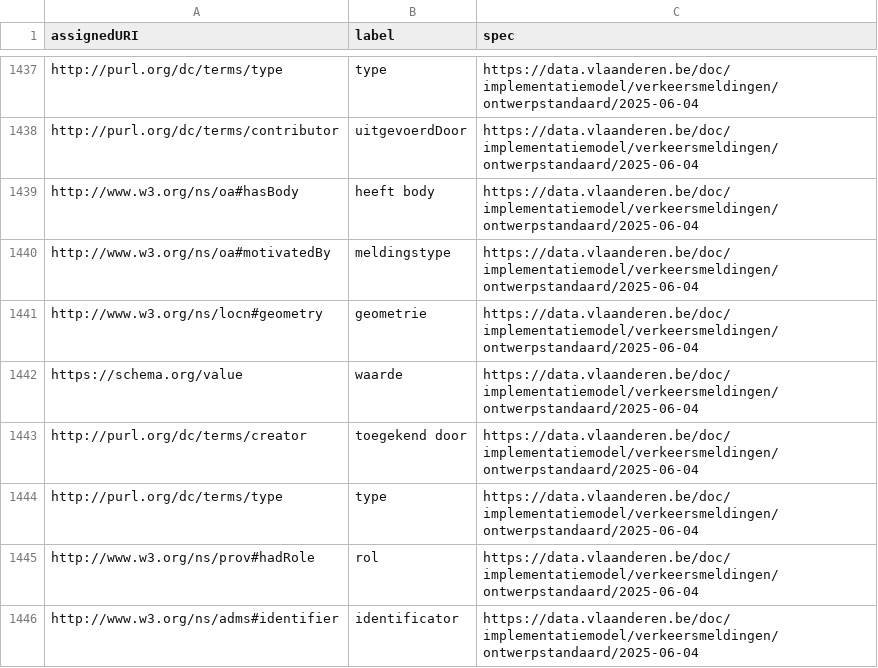
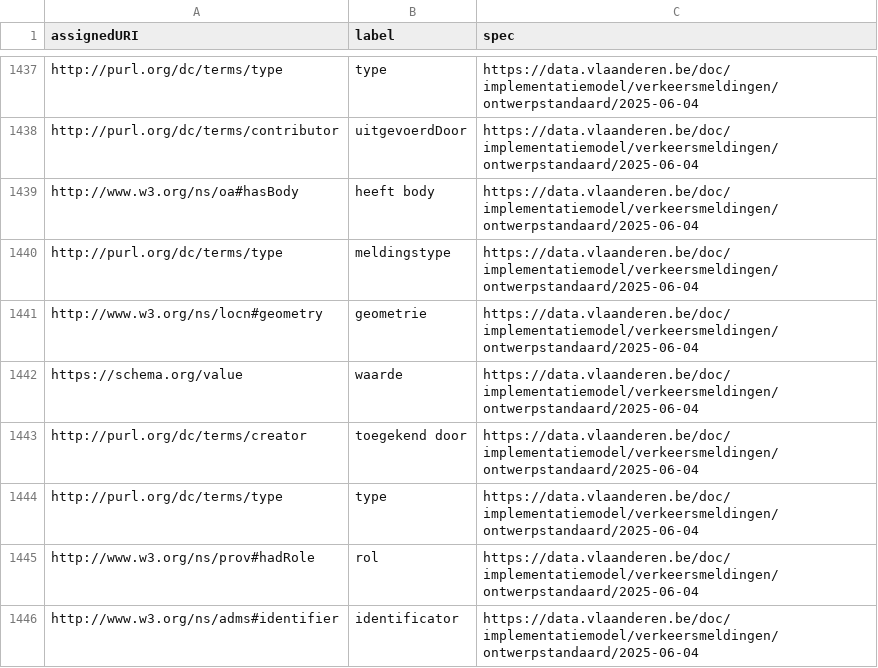
Before and after one commit to Informatievlaanderen/data.vlaanderen.be-statistics, a CSV file: root.externalproperties.ap.csv, drawn as a sheet; only a part is shown, gaps mark what is left out.

```diff
--- a/root.externalproperties.ap.csv
+++ b/root.externalproperties.ap.csv
@@ -1439,3 +1439,3 @@
 "http://www.w3.org/ns/oa#hasBody","heeft body","https://data.vlaanderen.be/doc/implementatiemodel/verkeersmeldingen/ontwerpstandaard/2025-06-04"
-"http://www.w3.org/ns/oa#motivatedBy","meldingstype","https://data.vlaanderen.be/doc/implementatiemodel/verkeersmeldingen/ontwerpstandaard/2025-06-04"
+"http://purl.org/dc/terms/type","meldingstype","https://data.vlaanderen.be/doc/implementatiemodel/verkeersmeldingen/ontwerpstandaard/2025-06-04"
 "http://www.w3.org/ns/locn#geometry","geometrie","https://data.vlaanderen.be/doc/implementatiemodel/verkeersmeldingen/ontwerpstandaard/2025-06-04"
```
Also changed, not shown: 9 other files.
